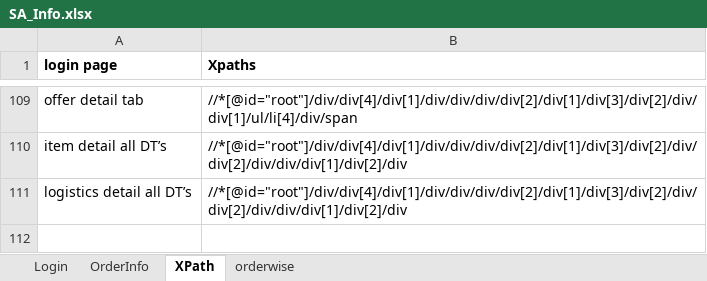
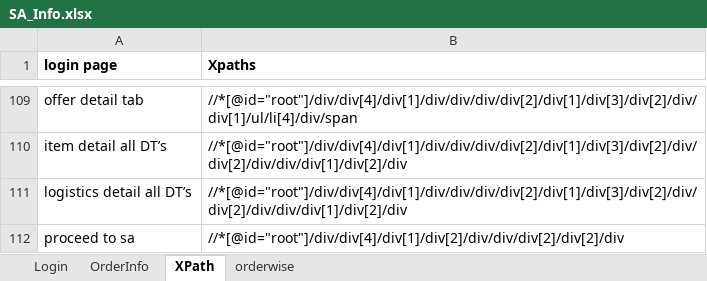
Before and after one commit to rkantjha/SA, an Excel workbook: SA_Info.xlsx, sheet XPath, drawn as a sheet; only a part is shown, gaps mark what is left out; values as stored, in another font and other column widths than the file's, no borders; the diff names each change by its address in the sheet, - before the commit and + after, or states it on an @@ line.

Commit message:
commit with excel file

```diff
--- a/SA_Info.xlsx (sheet XPath)
+++ b/SA_Info.xlsx (sheet XPath)
+row 112: proceed to sa | //*[@id="root"]/div/div[4]/div[1]/div[2]/div/div/div[2]/div[2]/div
```
Also changed, not shown: 4 other files.
